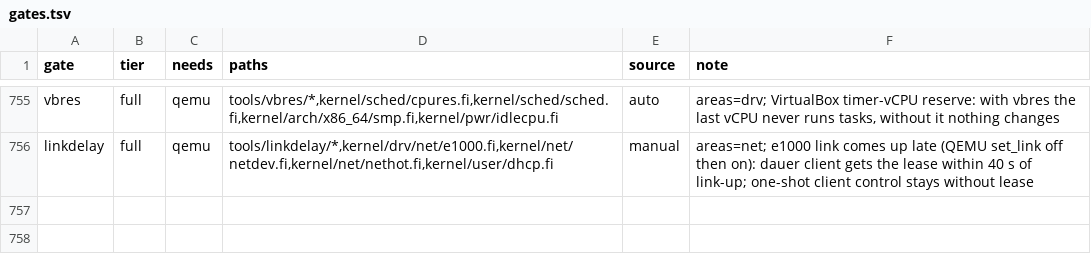
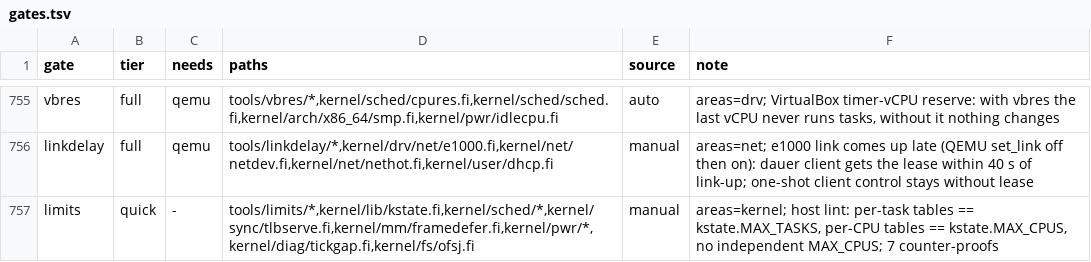
Before and after one commit to Flei-123/Osum, a TSV file: tools/qa/gates.tsv, drawn as a sheet; only a part is shown, gaps mark what is left out; the diff names each change by its address in the sheet, - before the commit and + after, or states it on an @@ line.

Commit message:
limits: derive per-task and per-CPU table bounds from kstate, ptstate covers all 512 tasks, limits gate

```diff
--- a/tools/qa/gates.tsv
+++ b/tools/qa/gates.tsv
+row 757: limits | quick | - | tools/limits/*,kernel/lib/kstate.fi,kernel/sched/*,kernel/sync/tlbserve.fi,kernel/mm/framedefer.fi,kernel/pwr/*,kernel/diag/tickgap.fi,kernel/fs/ofsj.fi | manual | areas=kernel; host lint: per-task tables == kstate.MAX_TASKS, per-CPU tables == kstate.MAX_CPUS, no independent MAX_CPUS; 7 counter-proofs
```
Also changed, not shown: 18 other files.
